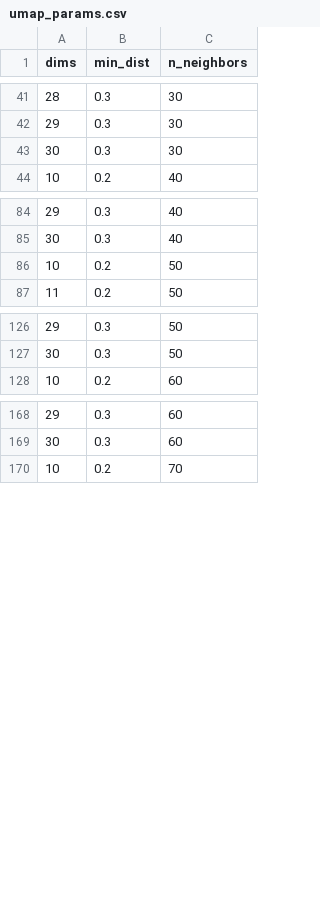
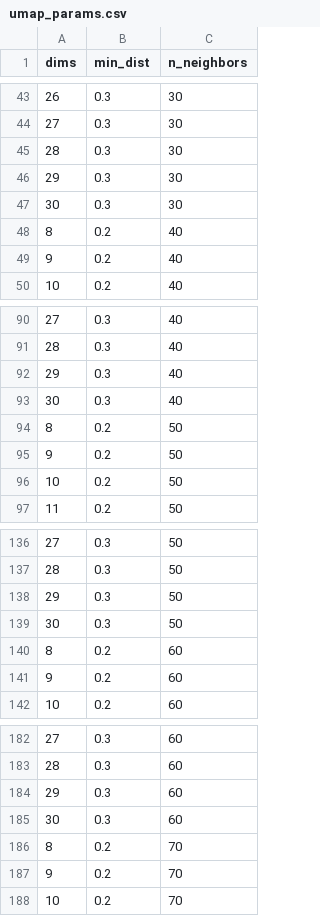
Before and after one commit to kenneditodd/ecoli_mice, a CSV file: scRNA/refs/umap_params.csv, drawn as a sheet; only a part is shown, gaps mark what is left out; the diff covers the shown part only; the diff names each change by its address in the sheet, - before the commit and + after, or states it on an @@ line.

```diff
--- a/scRNA/refs/umap_params.csv
+++ b/scRNA/refs/umap_params.csv
@@ column A (dims) renumbered between rows 25 and 229 @@
+row 46: 29 | 0.3 | 30
+row 47: 30 | 0.3 | 30
+row 48: 8 | 0.2 | 40
+row 49: 9 | 0.2 | 40
+row 92: 29 | 0.3 | 40
+row 93: 30 | 0.3 | 40
+row 94: 8 | 0.2 | 50
+row 95: 9 | 0.2 | 50
+row 138: 29 | 0.3 | 50
+row 139: 30 | 0.3 | 50
+row 140: 8 | 0.2 | 60
+row 141: 9 | 0.2 | 60
+row 184: 29 | 0.3 | 60
+row 185: 30 | 0.3 | 60
+row 186: 8 | 0.2 | 70
+row 187: 9 | 0.2 | 70
```
Also changed, not shown: 4 added rows elsewhere in this file, bulkRNA/refs/heatmap_gene_categories.tsv, 8 other files.
